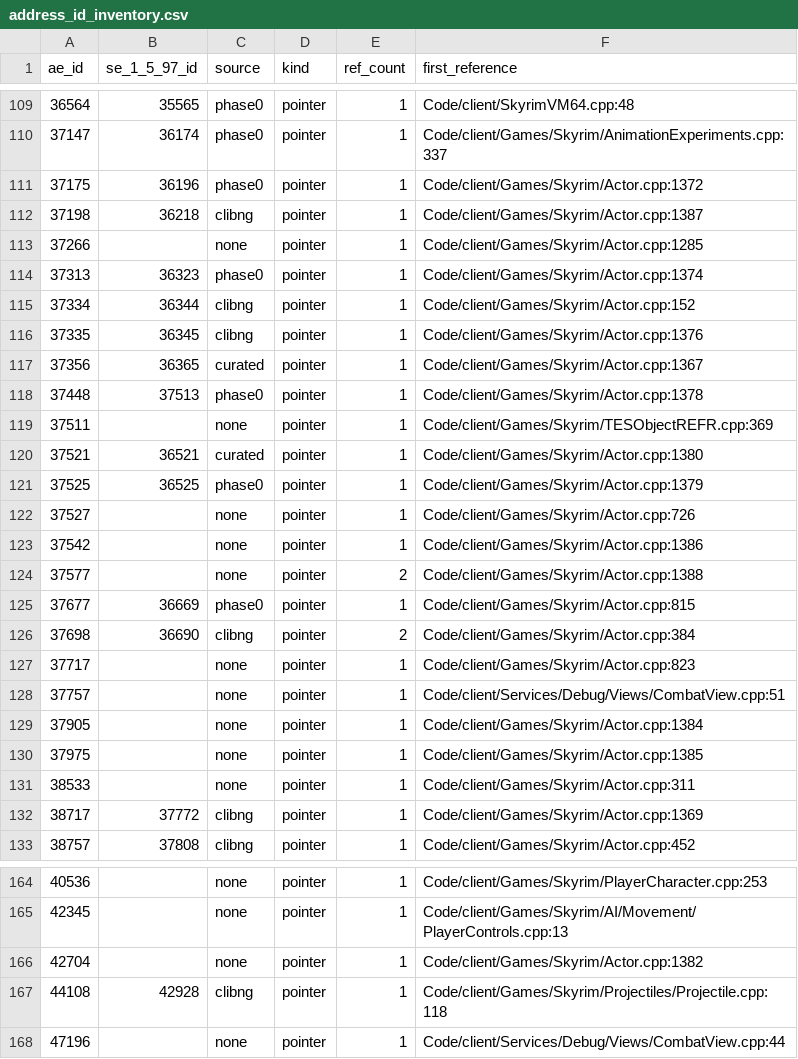
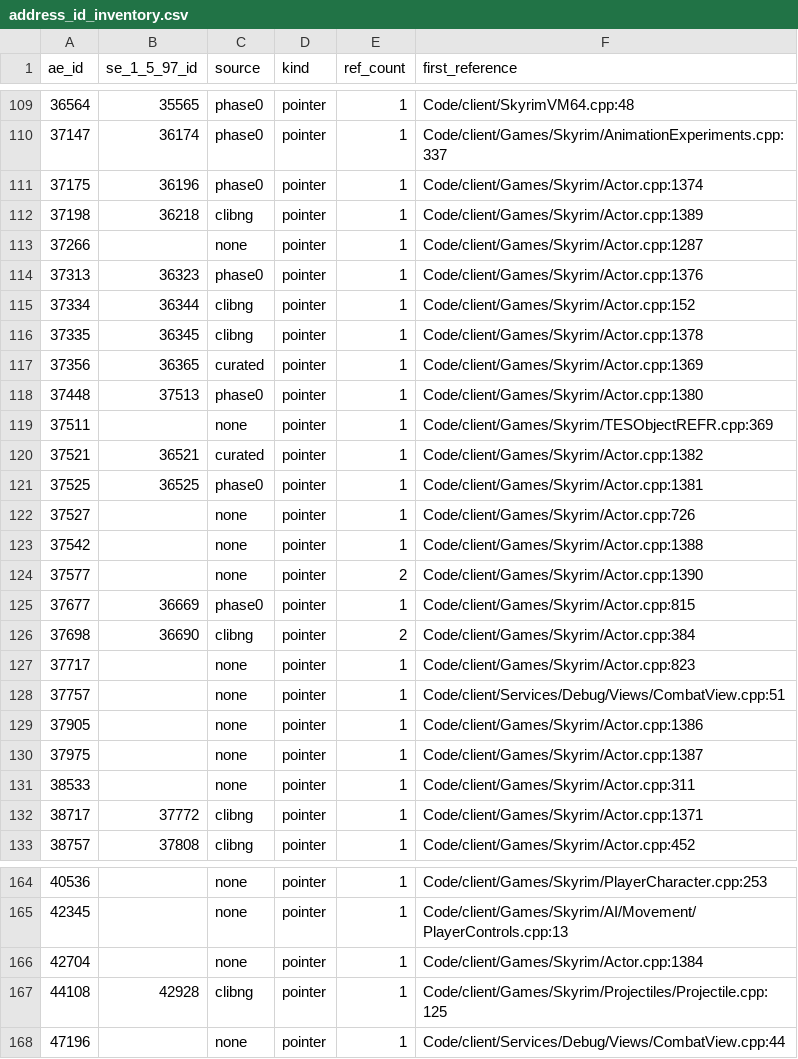
Before and after one commit to Riyozaki/RFAB_Online, a CSV file: docs/phase1/address_id_inventory.csv, drawn as a sheet; only a part is shown, gaps mark what is left out; the diff covers the shown part only.

```diff
--- a/docs/phase1/address_id_inventory.csv
+++ b/docs/phase1/address_id_inventory.csv
@@ -110,16 +110,16 @@ ae_id,se_1_5_97_id,source,kind,ref_count,first_reference
 37147,36174,phase0,pointer,1,Code/client/Games/Skyrim/AnimationExperiments.cpp:337
-37175,36196,phase0,pointer,1,Code/client/Games/Skyrim/Actor.cpp:1372
-37198,36218,clibng,pointer,1,Code/client/Games/Skyrim/Actor.cpp:1387
-37266,,none,pointer,1,Code/client/Games/Skyrim/Actor.cpp:1285
-37313,36323,phase0,pointer,1,Code/client/Games/Skyrim/Actor.cpp:1374
+37175,36196,phase0,pointer,1,Code/client/Games/Skyrim/Actor.cpp:1374
+37198,36218,clibng,pointer,1,Code/client/Games/Skyrim/Actor.cpp:1389
+37266,,none,pointer,1,Code/client/Games/Skyrim/Actor.cpp:1287
+37313,36323,phase0,pointer,1,Code/client/Games/Skyrim/Actor.cpp:1376
 37334,36344,clibng,pointer,1,Code/client/Games/Skyrim/Actor.cpp:152
-37335,36345,clibng,pointer,1,Code/client/Games/Skyrim/Actor.cpp:1376
-37356,36365,curated,pointer,1,Code/client/Games/Skyrim/Actor.cpp:1367
-37448,37513,phase0,pointer,1,Code/client/Games/Skyrim/Actor.cpp:1378
+37335,36345,clibng,pointer,1,Code/client/Games/Skyrim/Actor.cpp:1378
+37356,36365,curated,pointer,1,Code/client/Games/Skyrim/Actor.cpp:1369
+37448,37513,phase0,pointer,1,Code/client/Games/Skyrim/Actor.cpp:1380
 37511,,none,pointer,1,Code/client/Games/Skyrim/TESObjectREFR.cpp:369
-37521,36521,curated,pointer,1,Code/client/Games/Skyrim/Actor.cpp:1380
-37525,36525,phase0,pointer,1,Code/client/Games/Skyrim/Actor.cpp:1379
+37521,36521,curated,pointer,1,Code/client/Games/Skyrim/Actor.cpp:1382
+37525,36525,phase0,pointer,1,Code/client/Games/Skyrim/Actor.cpp:1381
 37527,,none,pointer,1,Code/client/Games/Skyrim/Actor.cpp:726
-37542,,none,pointer,1,Code/client/Games/Skyrim/Actor.cpp:1386
-37577,,none,pointer,2,Code/client/Games/Skyrim/Actor.cpp:1388
+37542,,none,pointer,1,Code/client/Games/Skyrim/Actor.cpp:1388
+37577,,none,pointer,2,Code/client/Games/Skyrim/Actor.cpp:1390
 37677,36669,phase0,pointer,1,Code/client/Games/Skyrim/Actor.cpp:815
@@ -128,6 +128,6 @@ ae_id,se_1_5_97_id,source,kind,ref_count,first_reference
 37757,,none,pointer,1,Code/client/Services/Debug/Views/CombatView.cpp:51
-37905,,none,pointer,1,Code/client/Games/Skyrim/Actor.cpp:1384
-37975,,none,pointer,1,Code/client/Games/Skyrim/Actor.cpp:1385
+37905,,none,pointer,1,Code/client/Games/Skyrim/Actor.cpp:1386
+37975,,none,pointer,1,Code/client/Games/Skyrim/Actor.cpp:1387
 38533,,none,pointer,1,Code/client/Games/Skyrim/Actor.cpp:311
-38717,37772,clibng,pointer,1,Code/client/Games/Skyrim/Actor.cpp:1369
+38717,37772,clibng,pointer,1,Code/client/Games/Skyrim/Actor.cpp:1371
 38757,37808,clibng,pointer,1,Code/client/Games/Skyrim/Actor.cpp:452
@@ -165,4 +165,4 @@ ae_id,se_1_5_97_id,source,kind,ref_count,first_reference
 42345,,none,pointer,1,Code/client/Games/Skyrim/AI/Movement/PlayerControls.cpp:13
-42704,,none,pointer,1,Code/client/Games/Skyrim/Actor.cpp:1382
-44108,42928,clibng,pointer,1,Code/client/Games/Skyrim/Projectiles/Projectile.cpp:118
+42704,,none,pointer,1,Code/client/Games/Skyrim/Actor.cpp:1384
+44108,42928,clibng,pointer,1,Code/client/Games/Skyrim/Projectiles/Projectile.cpp:125
 47196,,none,pointer,1,Code/client/Services/Debug/Views/CombatView.cpp:44
```
Also changed, not shown: 27 edited cells elsewhere in this file, docs/phase1/id_candidates.csv, docs/phase1/id_worklist.csv, 1 other file.
